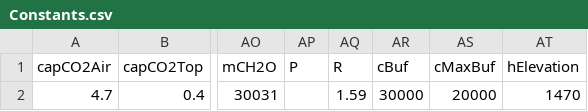
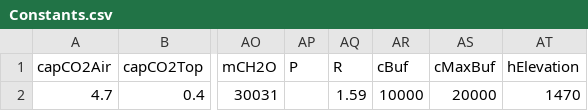
Before and after one commit to tiviluson/Greenhouse-Dynamic-System, a CSV file: Constants.csv, drawn as a sheet; only a part is shown, gaps mark what is left out; the diff names each change by its address in the sheet, - before the commit and + after, or states it on an @@ line.

Commit message:
Add files via upload

```diff
--- a/Constants.csv
+++ b/Constants.csv
-AR2 (cBuf): 30000
+AR2 (cBuf): 10000
```
